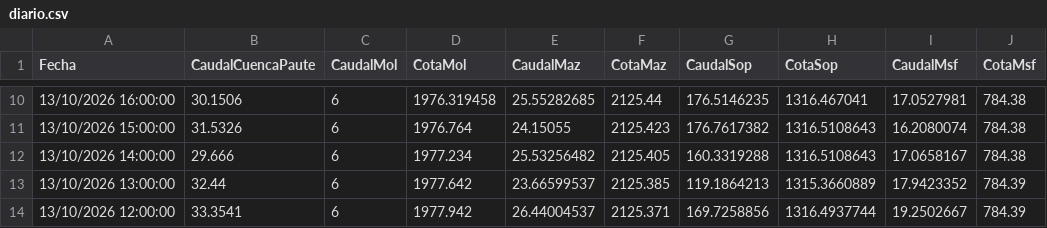
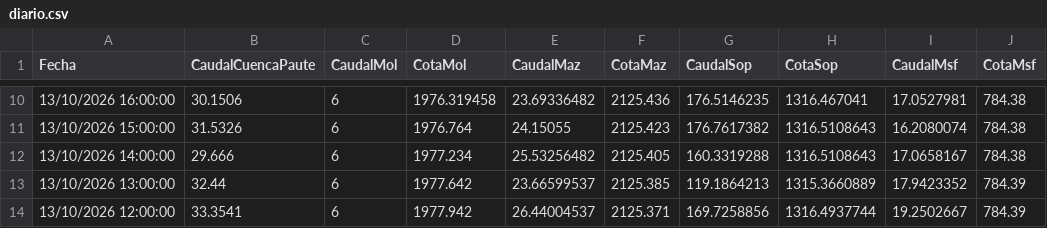
Before and after one commit to davidmunoz-create/hidroelectricamazar, a CSV file: data/diario.csv, drawn as a sheet; only a part is shown, gaps mark what is left out; the diff covers the shown part only.

```diff
--- a/data/diario.csv
+++ b/data/diario.csv
@@ -10,2 +10,2 @@ Fecha,CaudalCuencaPaute,CaudalMol,CotaMol,CaudalMaz,CotaMaz,CaudalSop,CotaSop,Ca
-"13/10/2026 16:00:00",30.1506,6,1976.319458,25.55282685,2125.44,176.5146235,1316.467041,17.0527981,784.38
+"13/10/2026 16:00:00",30.1506,6,1976.319458,23.69336482,2125.436,176.5146235,1316.467041,17.0527981,784.38
 "13/10/2026 15:00:00",31.5326,6,1976.764,24.15055,2125.423,176.7617382,1316.5108643,16.2080074,784.38
```
Also changed, not shown: 36 edited cells elsewhere in this file, data/mensual.csv.
